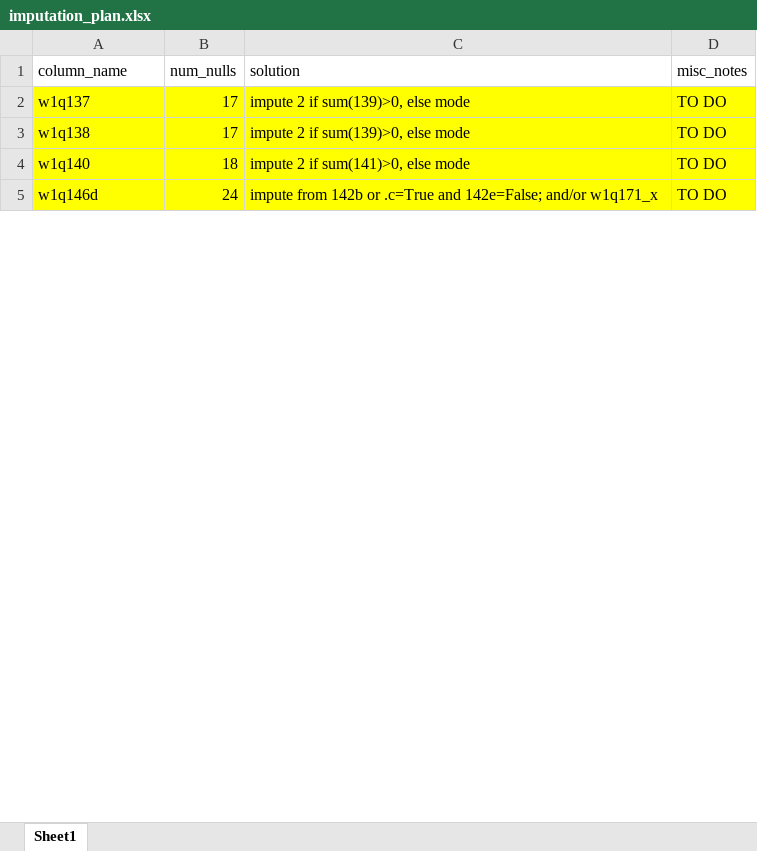
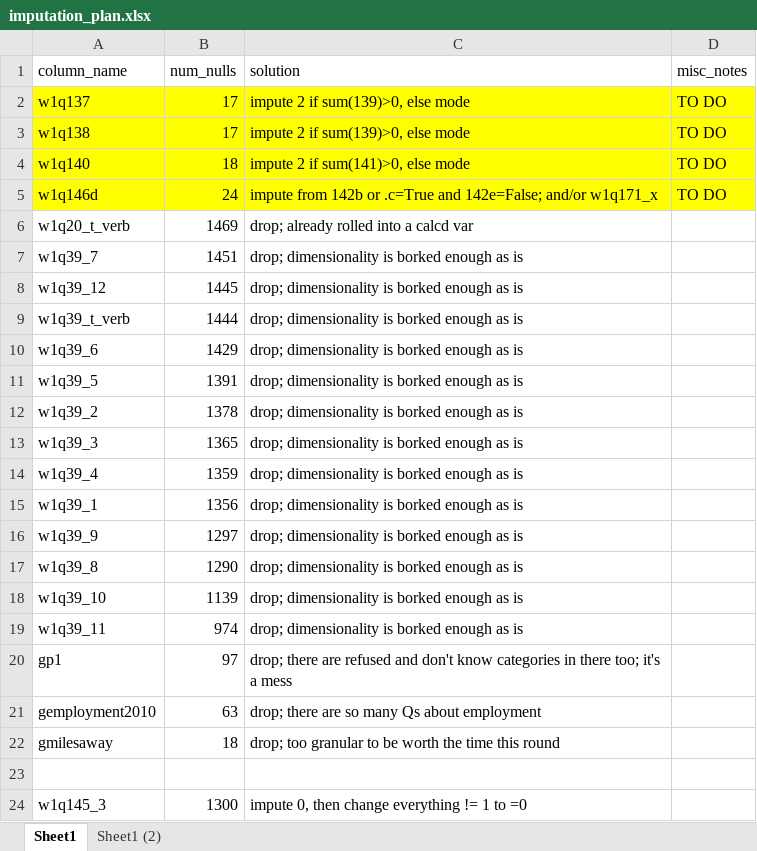
Before and after one commit to emilyksanders/Sanders-dsb-318-capstone, an Excel workbook: 04_scratch_work/01_notes/imputation_plan.xlsx, sheet Sheet1, drawn as a sheet; only a part is shown; values as stored, in another font and other column widths than the file's, no borders; the diff covers the shown part only; the diff names each change by its address in the sheet, - before the commit and + after, or states it on an @@ line.

```diff
--- a/04_scratch_work/01_notes/imputation_plan.xlsx (sheet Sheet1)
+++ b/04_scratch_work/01_notes/imputation_plan.xlsx (sheet Sheet1)
+sheet tab: Sheet1 (2)
@@ row 6 unhidden: w1q20_t_verb | 1469 | drop; already rolled into a calcd var @@
@@ row 7 unhidden: w1q39_7 | 1451 | drop; dimensionality is borked enough as is @@
@@ row 8 unhidden: w1q39_12 | 1445 | drop; dimensionality is borked enough as is @@
@@ row 9 unhidden: w1q39_t_verb | 1444 | drop; dimensionality is borked enough as is @@
@@ row 10 unhidden: w1q39_6 | 1429 | drop; dimensionality is borked enough as is @@
@@ row 11 unhidden: w1q39_5 | 1391 | drop; dimensionality is borked enough as is @@
@@ row 12 unhidden: w1q39_2 | 1378 | drop; dimensionality is borked enough as is @@
@@ row 13 unhidden: w1q39_3 | 1365 | drop; dimensionality is borked enough as is @@
@@ row 14 unhidden: w1q39_4 | 1359 | drop; dimensionality is borked enough as is @@
@@ row 15 unhidden: w1q39_1 | 1356 | drop; dimensionality is borked enough as is @@
@@ row 16 unhidden: w1q39_9 | 1297 | drop; dimensionality is borked enough as is @@
@@ row 17 unhidden: w1q39_8 | 1290 | drop; dimensionality is borked enough as is @@
@@ row 18 unhidden: w1q39_10 | 1139 | drop; dimensionality is borked enough as is @@
@@ row 19 unhidden: w1q39_11 | 974 | drop; dimensionality is borked enough as is @@
@@ row 20 unhidden: gp1 | 97 | drop; there are refused and don't know categories in there too; it's a mess @@
@@ row 21 unhidden: gemployment2010 | 63 | drop; there are so many Qs about employment @@
@@ row 22 unhidden: gmilesaway | 18 | drop; too granular to be worth the time this round @@
+row 23: (empty)
@@ row 24 unhidden: w1q145_3 | 1300 | impute 0, then change everything != 1 to =0 @@
```
Also changed, not shown: 140 hidden or unhidden rows elsewhere in this sheet, 7 other files.
